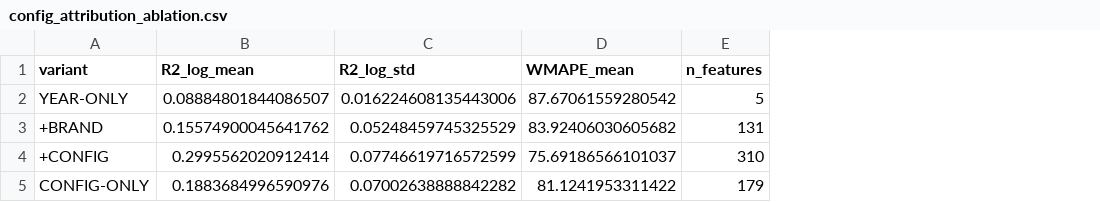
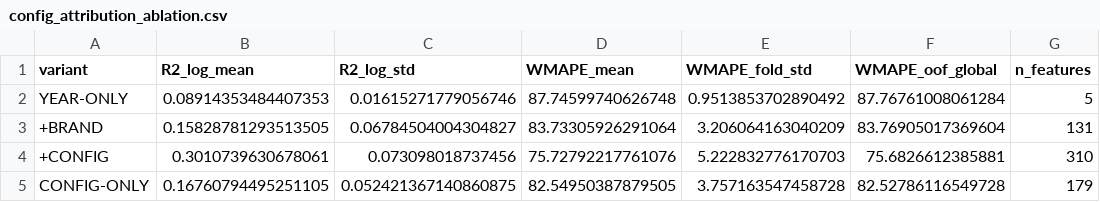
Before and after one commit to Yemyu/china-auto-market-analysis, a CSV file: data/processed/product/config_attribution_ablation.csv, drawn as a sheet; the diff names each change by its address in the sheet, - before the commit and + after, or states it on an @@ line.

```diff
--- a/data/processed/product/config_attribution_ablation.csv
+++ b/data/processed/product/config_attribution_ablation.csv
+column E (WMAPE_fold_std), rows 2-5: 0.9513853702890492 | 3.206064163040209 | 5.222832776170703 | 3.757163547458728
+column F (WMAPE_oof_global), rows 2-5: 87.76761008061284 | 83.76905017369604 | 75.6826612385881 | 82.52786116549728
-B2 (R2_log_mean): 0.08884801844086507
+B2 (R2_log_mean): 0.08914353484407353
-C2 (R2_log_std): 0.016224608135443006
+C2 (R2_log_std): 0.01615271779056746
-D2 (WMAPE_mean): 87.67061559280542
+D2 (WMAPE_mean): 87.74599740626748
-B3 (R2_log_mean): 0.15574900045641762
+B3 (R2_log_mean): 0.15828781293513505
-C3 (R2_log_std): 0.05248459745325529
+C3 (R2_log_std): 0.06784504004304827
-D3 (WMAPE_mean): 83.92406030605682
+D3 (WMAPE_mean): 83.73305926291064
-B4 (R2_log_mean): 0.2995562020912414
+B4 (R2_log_mean): 0.3010739630678061
-C4 (R2_log_std): 0.07746619716572599
+C4 (R2_log_std): 0.073098018737456
-D4 (WMAPE_mean): 75.69186566101037
+D4 (WMAPE_mean): 75.72792217761076
-B5 (R2_log_mean): 0.1883684996590976
+B5 (R2_log_mean): 0.16760794495251105
-C5 (R2_log_std): 0.07002638888842282
+C5 (R2_log_std): 0.052421367140860875
-D5 (WMAPE_mean): 81.1241953311422
+D5 (WMAPE_mean): 82.54950387879505
```
Also changed, not shown: data/processed/forecast/review_feature_family_importance.csv, data/processed/forecast/review_feature_series_metrics.csv, 56 other files.
